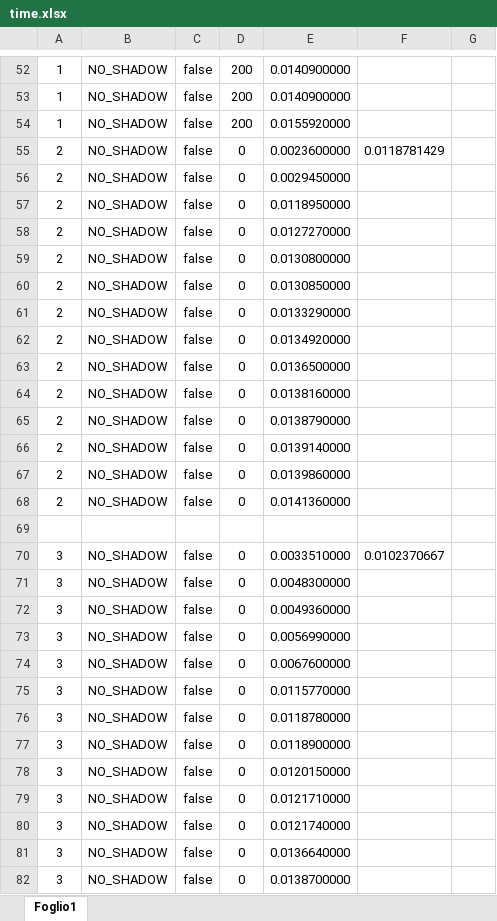
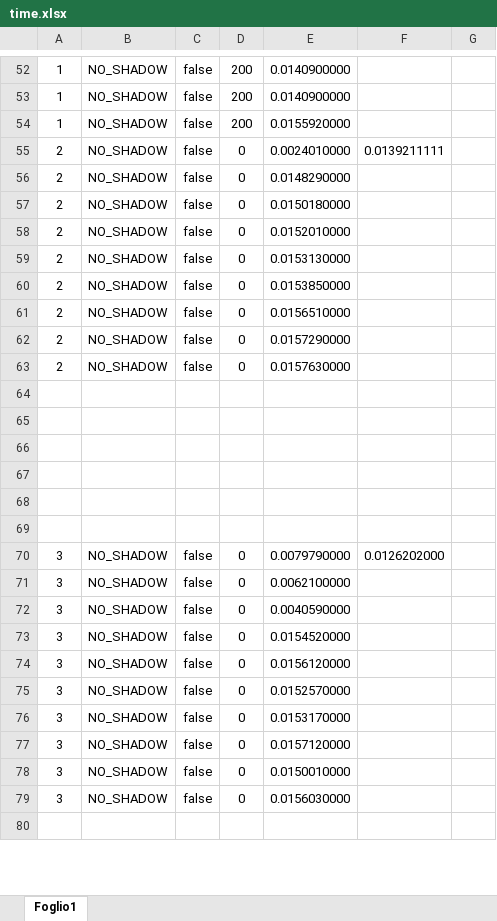
Before and after one commit to mgcarofano/Shadow-Mapping, an Excel workbook: output/time.xlsx, sheet Foglio1, drawn as a sheet; only a part is shown, gaps mark what is left out; values as stored, in another font and other column widths than the file's, no borders; removed rows and columns are numbered as before the commit, all else as after; the diff covers the shown part only; the diff names each change by its address in the sheet, - before the commit and + after, or states it on an @@ line.

Commit message:
Update presentazione.pptx
+ completata presentazione
+ separato codice per scene con e senza shadow mapping
+ aggiornati tempi di esecuzione
+ nuovi extra

```diff
--- a/output/time.xlsx (sheet Foglio1)
+++ b/output/time.xlsx (sheet Foglio1)
-E55: 0.0023600000
+E55: 0.0024010000
-F55: 0.0118781429
+F55: 0.0139211111
-E56: 0.0029450000
+E56: 0.0148290000
-E57: 0.0118950000
+E57: 0.0150180000
-E58: 0.0127270000
+E58: 0.0152010000
-E59: 0.0130800000
+E59: 0.0153130000
-E60: 0.0130850000
+E60: 0.0153850000
-E61: 0.0133290000
+E61: 0.0156510000
-E62: 0.0134920000
+E62: 0.0157290000
-E63: 0.0136500000
+E63: 0.0157630000
-row 64: 2 | NO_SHADOW | false | 0 | 0.0138160000
-row 65: 2 | NO_SHADOW | false | 0 | 0.0138790000
-row 66: 2 | NO_SHADOW | false | 0 | 0.0139140000
-row 67: 2 | NO_SHADOW | false | 0 | 0.0139860000
-row 68: 2 | NO_SHADOW | false | 0 | 0.0141360000
-row 65: 3 | NO_SHADOW | false | 0 | 0.0033510000 | 0.0102370667
+row 65: (empty)
-row 66: 3 | NO_SHADOW | false | 0 | 0.0048300000
+row 66: (empty)
+row 67: (empty)
+row 68: (empty)
+row 69: (empty)
-E70: 0.0049360000
+E70: 0.0079790000
-F70: (empty)
+F70: 0.0126202000
-E71: 0.0056990000
+E71: 0.0062100000
-E72: 0.0067600000
+E72: 0.0040590000
-E73: 0.0115770000
+E73: 0.0154520000
-E74: 0.0118780000
+E74: 0.0156120000
-E75: 0.0118900000
+E75: 0.0152570000
-E76: 0.0120150000
+E76: 0.0153170000
-E77: 0.0121710000
+E77: 0.0157120000
-E78: 0.0121740000
+E78: 0.0150010000
-E79: 0.0136640000
+E79: 0.0156030000
-row 80: 3 | NO_SHADOW | false | 0 | 0.0138700000
+row 80: (empty)
```
Also changed, not shown: 2 added rows and 77 edited cells elsewhere in this sheet, 6 other files.
